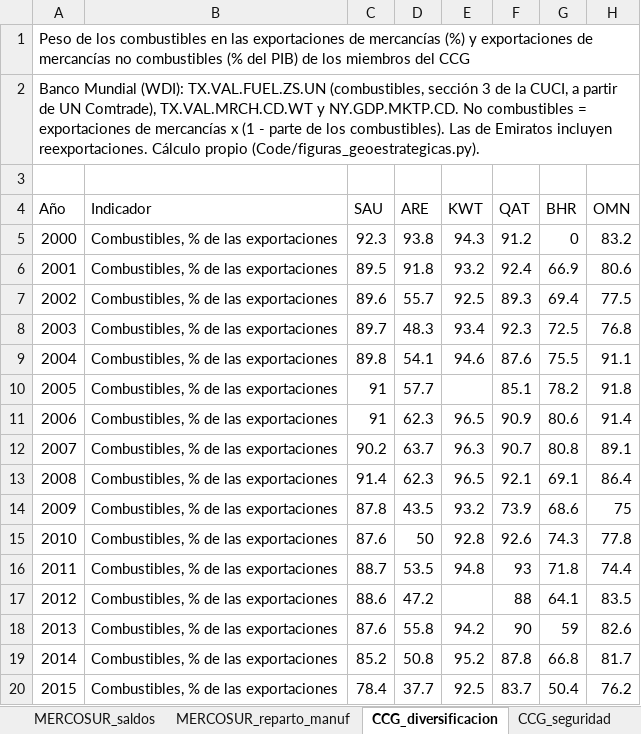
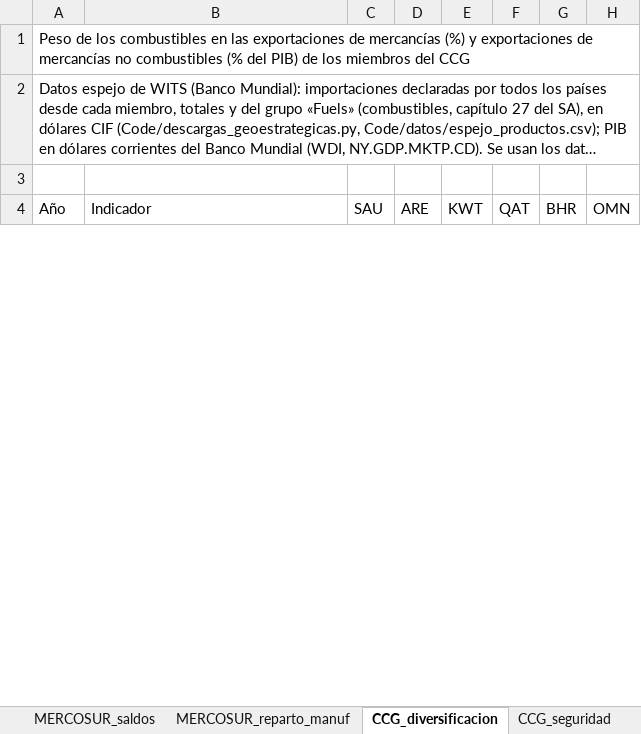
Before and after one commit to OposicionTCEE/temario, an Excel workbook: Ejercicio-3/Parte-B/3.B.35/Code/datos/tablas_figuras.xlsx, sheet CCG_diversificacion, drawn as a sheet; only a part is shown; long unchanged cells end in …; values as stored, in another font and other column widths than the file's, no borders; removed rows and columns are numbered as before the commit, all else as after; the diff covers the shown part only; the diff names each change by its address in the sheet, - before the commit and + after, or states it on an @@ line.

```diff
--- a/Ejercicio-3/Parte-B/3.B.35/Code/datos/tablas_figuras.xlsx (sheet CCG_diversificacion)
+++ b/Ejercicio-3/Parte-B/3.B.35/Code/datos/tablas_figuras.xlsx (sheet CCG_diversificacion)
@@ column A (Año) renumbered in row 2 @@
-row 5: 2000 | Combustibles, % de las exportaciones | 92.3 | 93.8 | 94.3 | 91.2 | 0 | 83.2
-row 6: 2001 | Combustibles, % de las exportaciones | 89.5 | 91.8 | 93.2 | 92.4 | 66.9 | 80.6
-row 7: 2002 | Combustibles, % de las exportaciones | 89.6 | 55.7 | 92.5 | 89.3 | 69.4 | 77.5
-row 8: 2003 | Combustibles, % de las exportaciones | 89.7 | 48.3 | 93.4 | 92.3 | 72.5 | 76.8
-row 9: 2004 | Combustibles, % de las exportaciones | 89.8 | 54.1 | 94.6 | 87.6 | 75.5 | 91.1
-row 10: 2005 | Combustibles, % de las exportaciones | 91 | 57.7 |  | 85.1 | 78.2 | 91.8
-row 11: 2006 | Combustibles, % de las exportaciones | 91 | 62.3 | 96.5 | 90.9 | 80.6 | 91.4
-row 12: 2007 | Combustibles, % de las exportaciones | 90.2 | 63.7 | 96.3 | 90.7 | 80.8 | 89.1
-row 13: 2008 | Combustibles, % de las exportaciones | 91.4 | 62.3 | 96.5 | 92.1 | 69.1 | 86.4
-row 14: 2009 | Combustibles, % de las exportaciones | 87.8 | 43.5 | 93.2 | 73.9 | 68.6 | 75
-row 15: 2010 | Combustibles, % de las exportaciones | 87.6 | 50 | 92.8 | 92.6 | 74.3 | 77.8
-row 16: 2011 | Combustibles, % de las exportaciones | 88.7 | 53.5 | 94.8 | 93 | 71.8 | 74.4
-row 17: 2012 | Combustibles, % de las exportaciones | 88.6 | 47.2 |  | 88 | 64.1 | 83.5
-row 18: 2013 | Combustibles, % de las exportaciones | 87.6 | 55.8 | 94.2 | 90 | 59 | 82.6
-row 19: 2014 | Combustibles, % de las exportaciones | 85.2 | 50.8 | 95.2 | 87.8 | 66.8 | 81.7
-row 20: 2015 | Combustibles, % de las exportaciones | 78.4 | 37.7 | 92.5 | 83.7 | 50.4 | 76.2
```
Also changed, not shown: 48 added rows and 34 removed rows elsewhere in this sheet, 1 other file.
